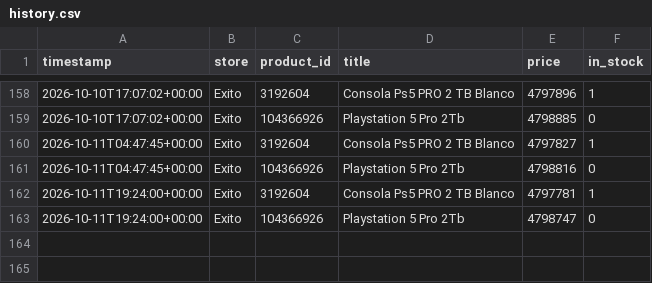
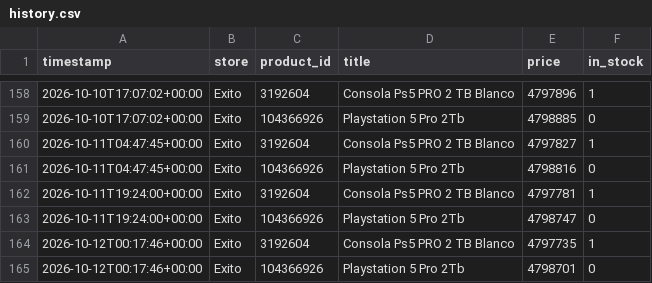
Before and after one commit to DonadoM/ps5-pro-watcher, a CSV file: data/history.csv, drawn as a sheet; only a part is shown, gaps mark what is left out.

```diff
--- a/data/history.csv
+++ b/data/history.csv
@@ -163 +163,3 @@ timestamp,store,product_id,title,price,in_stock
 2026-10-11T19:24:00+00:00,Exito,104366926,Playstation 5 Pro 2Tb,4798747,0
+2026-10-12T00:17:46+00:00,Exito,3192604,Consola Ps5 PRO 2 TB Blanco,4797735,1
+2026-10-12T00:17:46+00:00,Exito,104366926,Playstation 5 Pro 2Tb,4798701,0
```
Also changed, not shown: 3 other files.
